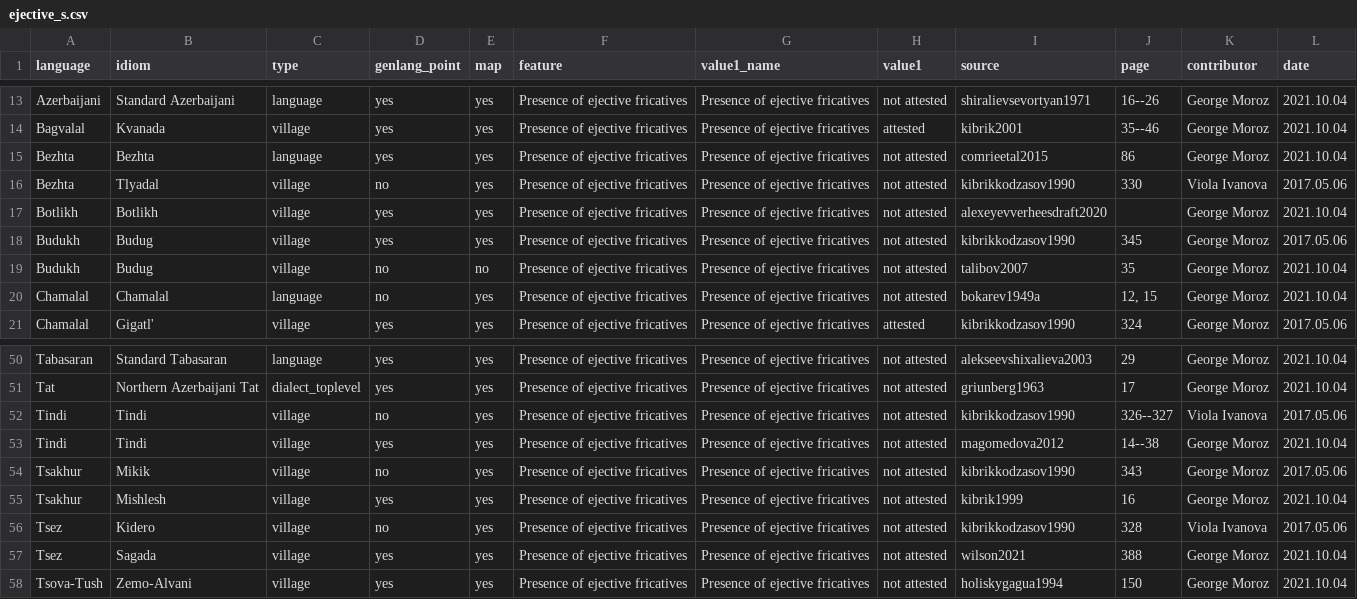
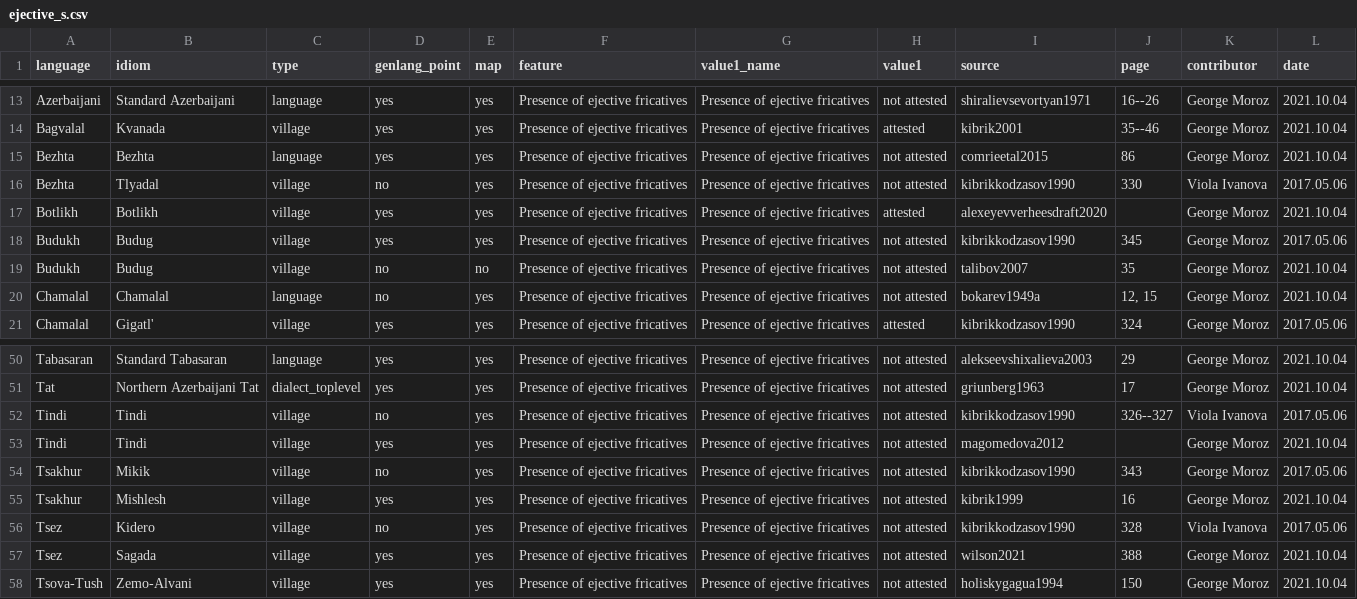
Before and after one commit to agricolamz/new_caucasian_phonology_dataset, a CSV file: for_dagatlas/ejective_s.csv, drawn as a sheet; only a part is shown, gaps mark what is left out.

```diff
--- a/for_dagatlas/ejective_s.csv
+++ b/for_dagatlas/ejective_s.csv
@@ -16,3 +16,3 @@ Bezhta,Bezhta,language,yes,yes,Presence of ejective fricatives,Presence of eject
 Bezhta,Tlyadal,village,no,yes,Presence of ejective fricatives,Presence of ejective fricatives,not attested,kibrikkodzasov1990,330,Viola Ivanova,2017.05.06
-Botlikh,Botlikh,village,yes,yes,Presence of ejective fricatives,Presence of ejective fricatives,not attested,alexeyevverheesdraft2020,,George Moroz,2021.10.04
+Botlikh,Botlikh,village,yes,yes,Presence of ejective fricatives,Presence of ejective fricatives,attested,alexeyevverheesdraft2020,,George Moroz,2021.10.04
 Budukh,Budug,village,yes,yes,Presence of ejective fricatives,Presence of ejective fricatives,not attested,kibrikkodzasov1990,345,George Moroz,2017.05.06
@@ -52,3 +52,3 @@ Tat,Northern Azerbaijani Tat,dialect_toplevel,yes,yes,Presence of ejective frica
 Tindi,Tindi,village,no,yes,Presence of ejective fricatives,Presence of ejective fricatives,not attested,kibrikkodzasov1990,326--327,Viola Ivanova,2017.05.06
-Tindi,Tindi,village,yes,yes,Presence of ejective fricatives,Presence of ejective fricatives,not attested,magomedova2012,14--38,George Moroz,2021.10.04
+Tindi,Tindi,village,yes,yes,Presence of ejective fricatives,Presence of ejective fricatives,not attested,magomedova2012,,George Moroz,2021.10.04
 Tsakhur,Mikik,village,no,yes,Presence of ejective fricatives,Presence of ejective fricatives,not attested,kibrikkodzasov1990,343,George Moroz,2017.05.06
```
Also changed, not shown: for_dagatlas/ejective_p.csv, for_dagatlas/geminates.csv, 15 other files.
